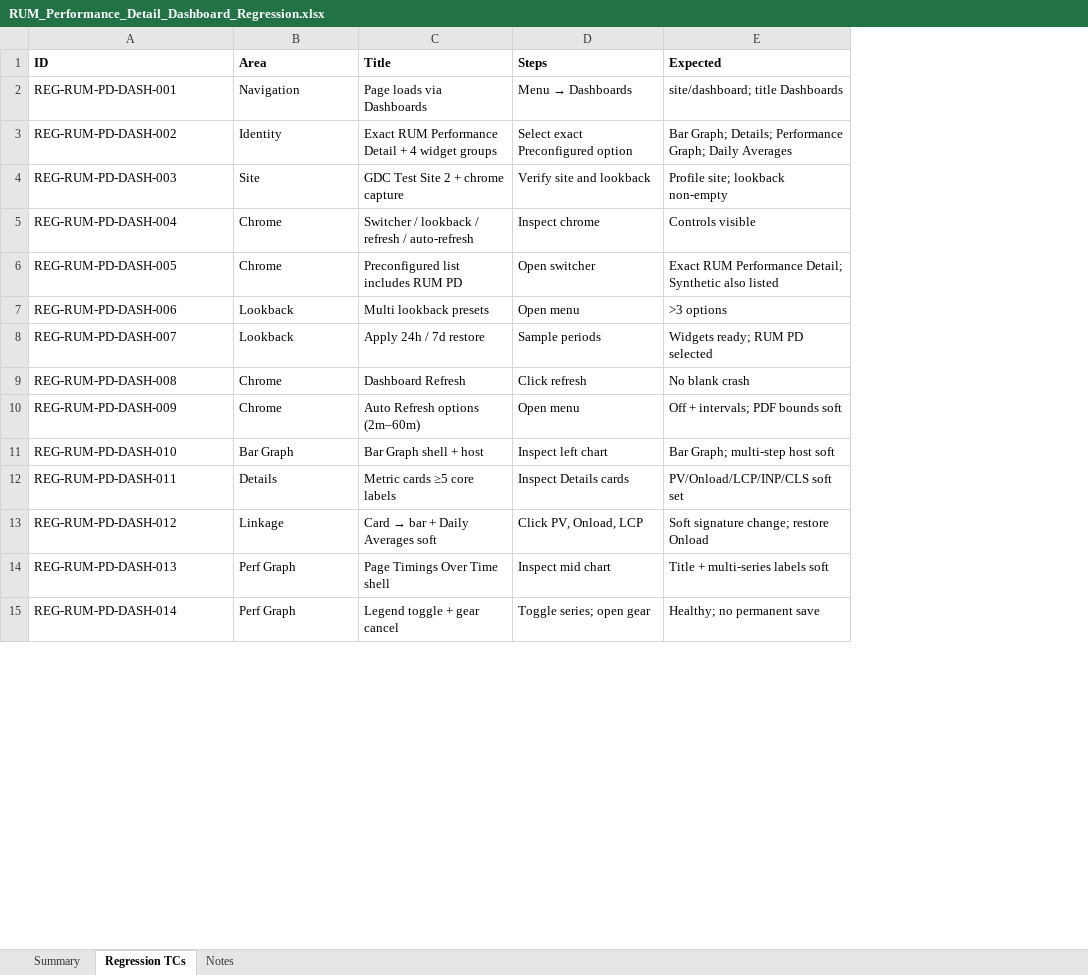
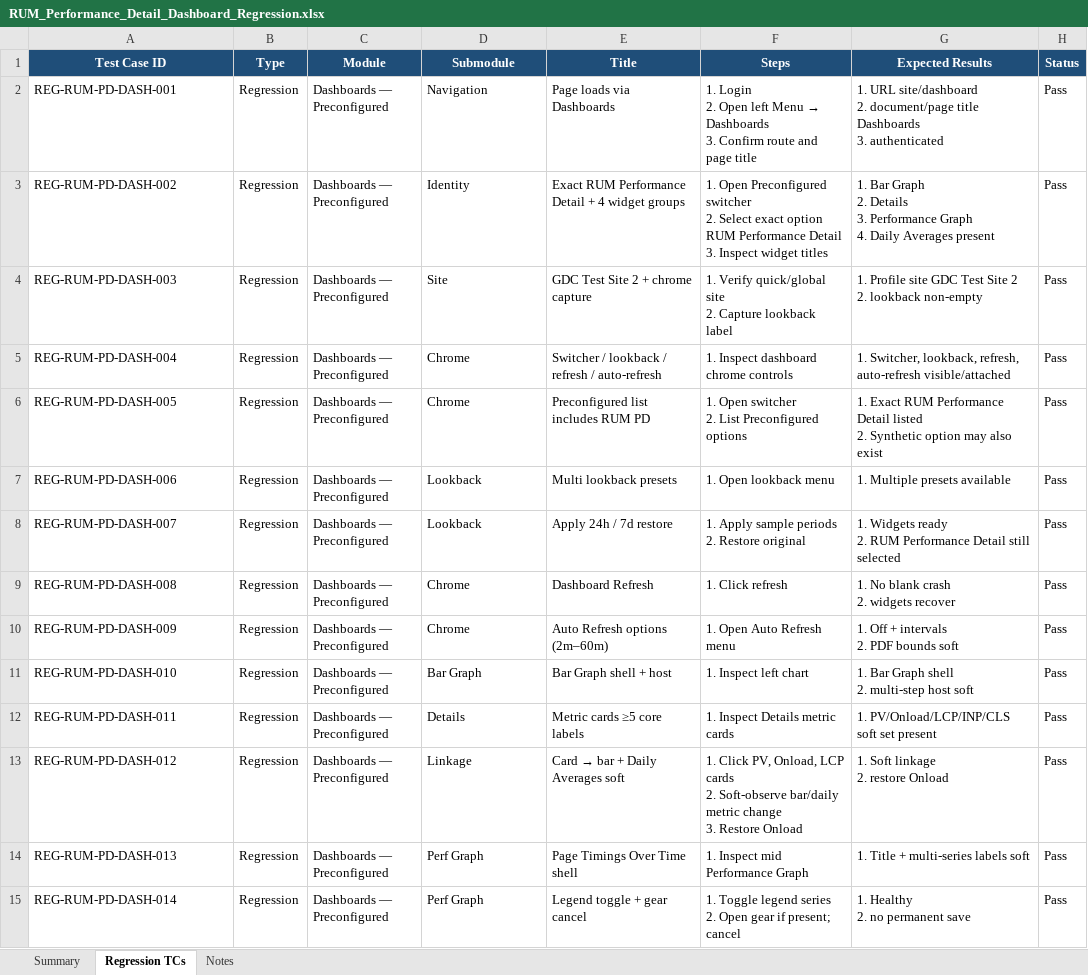
Before and after one commit to bt-sagarambi/BTT_Playwright_Automation, an Excel workbook: docs/RUM_Performance_Detail_Dashboard_Regression.xlsx, sheet Regression TCs, drawn as a sheet; only a part is shown; values as stored, in another font and other column widths than the file's, no borders; removed rows and columns are numbered as before the commit, all else as after; ↵ is a line break in a cell; the diff covers the shown part only; the diff names each change by its address in the sheet, - before the commit and + after, or states it on an @@ line.

```diff
--- a/docs/RUM_Performance_Detail_Dashboard_Regression.xlsx (sheet Regression TCs)
+++ b/docs/RUM_Performance_Detail_Dashboard_Regression.xlsx (sheet Regression TCs)
+column B (Type), rows 2-15: all Regression
+column C (Module), rows 2-15: all Dashboards — Preconfigured
-column E (Expected), rows 2-15: site/dashboard; title Dashboards | Bar Graph; Details; Performance Graph; Daily Averages | Profile site; lookback non-empty | Controls visible | Exact RUM Performance Detail; Synthetic also listed | >3 options | Widgets ready; RUM PD selected | No blank crash | Off + intervals; PDF bounds soft | Bar Graph; multi-step host soft | PV/Onload/LCP/INP/CLS soft set | Soft signature change; restore Onload | Title + multi-series labels soft | Healthy; no permanent save
+column G (Expected Results), rows 2-15: 1. URL site/dashboard ↵ 2. document/page title Dashboards ↵ 3. authenticated | 1. Bar Graph ↵ 2. Details ↵ 3. Performance Graph ↵ 4. Daily Averages present | 1. Profile site GDC Test Site 2 ↵ 2. lookback non-empty | 1. Switcher, lookback, refresh, auto-refresh visible/attached | 1. Exact RUM Performance Detail listed ↵ 2. Synthetic option may also exist | 1. Multiple presets available | 1. Widgets ready ↵ 2. RUM Performance Detail still selected | 1. No blank crash ↵ 2. widgets recover | 1. Off + intervals ↵ 2. PDF bounds soft | 1. Bar Graph shell ↵ 2. multi-step host soft | 1. PV/Onload/LCP/INP/CLS soft set present | 1. Soft linkage ↵ 2. restore Onload | 1. Title + multi-series labels soft | 1. Healthy ↵ 2. no permanent save
+column H (Status), rows 2-15: all Pass
-A1: ID
+A1: Test Case ID
@@ A1 fill: none → #1F4E79, text colour: black → #FFFFFF, alignment: left → center @@
-D1: Area
+D1: Submodule
@@ D1:F1 fill: none → #1F4E79, text colour: black → #FFFFFF, alignment: left → center @@
@@ F2 (Steps): Menu → Dashboards → 1. Login ↵ 2. Open left Menu → Dashboards ↵ 3. Confirm route and page title @@
-F3 (Steps): Select exact Preconfigured option
+F3 (Steps): 1. Open Preconfigured switcher ↵ 2. Select exact option RUM Performance Detail ↵ 3. Inspect widget titles
-F4 (Steps): Verify site and lookback
+F4 (Steps): 1. Verify quick/global site ↵ 2. Capture lookback label
-F5 (Steps): Inspect chrome
+F5 (Steps): 1. Inspect dashboard chrome controls
-F6 (Steps): Open switcher
+F6 (Steps): 1. Open switcher ↵ 2. List Preconfigured options
-F7 (Steps): Open menu
+F7 (Steps): 1. Open lookback menu
-F8 (Steps): Sample periods
+F8 (Steps): 1. Apply sample periods ↵ 2. Restore original
-F9 (Steps): Click refresh
+F9 (Steps): 1. Click refresh
-F10 (Steps): Open menu
+F10 (Steps): 1. Open Auto Refresh menu
-F11 (Steps): Inspect left chart
+F11 (Steps): 1. Inspect left chart
-F12 (Steps): Inspect Details cards
+F12 (Steps): 1. Inspect Details metric cards
-F13 (Steps): Click PV, Onload, LCP
+F13 (Steps): 1. Click PV, Onload, LCP cards ↵ 2. Soft-observe bar/daily metric change ↵ 3. Restore Onload
-F14 (Steps): Inspect mid chart
+F14 (Steps): 1. Inspect mid Performance Graph
-F15 (Steps): Toggle series; open gear
+F15 (Steps): 1. Toggle legend series ↵ 2. Open gear if present; cancel
```
Also changed, not shown: 24 edited cells elsewhere in this sheet, sheet Summary, sheet Notes, docs/RUM_Aggregate_Waterfall_Regression.xlsx, docs/Site_Overview_Dashboard_Regression.xlsx, 53 other files.
